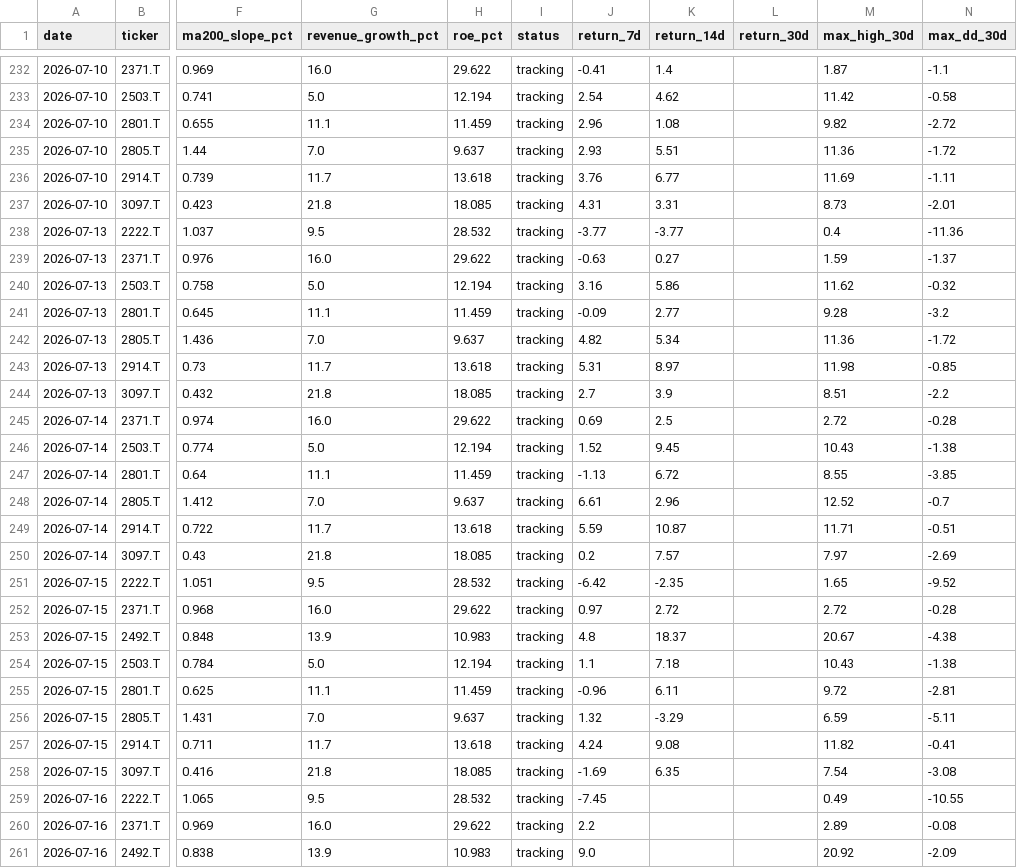
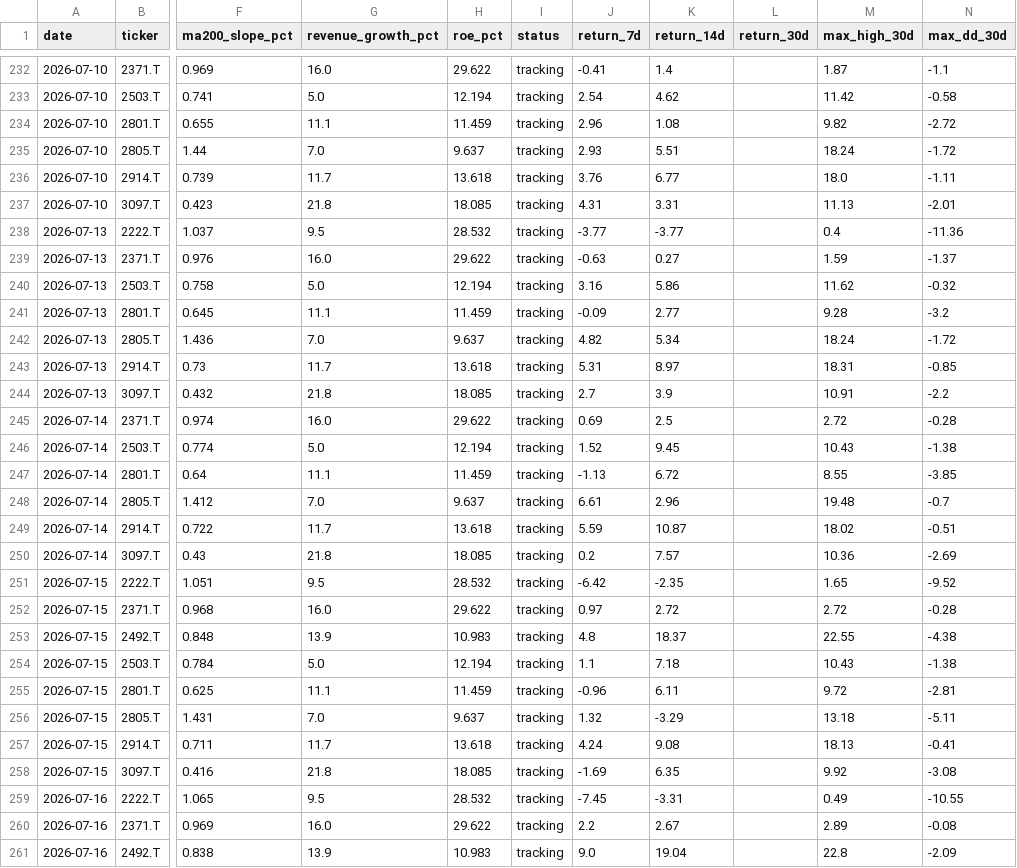
Before and after one commit to naoyann3/long-term-screener, a CSV file: results/candidate_history.csv, drawn as a sheet; only a part is shown, gaps mark what is left out; the diff covers the shown part only; the diff names each change by its address in the sheet, - before the commit and + after, or states it on an @@ line.

```diff
--- a/results/candidate_history.csv
+++ b/results/candidate_history.csv
-M235 (max_high_30d): 11.36
+M235 (max_high_30d): 18.24
-M236 (max_high_30d): 11.69
+M236 (max_high_30d): 18.0
-M237 (max_high_30d): 8.73
+M237 (max_high_30d): 11.13
-M242 (max_high_30d): 11.36
+M242 (max_high_30d): 18.24
-M243 (max_high_30d): 11.98
+M243 (max_high_30d): 18.31
-M244 (max_high_30d): 8.51
+M244 (max_high_30d): 10.91
-M248 (max_high_30d): 12.52
+M248 (max_high_30d): 19.48
-M249 (max_high_30d): 11.71
+M249 (max_high_30d): 18.02
-M250 (max_high_30d): 7.97
+M250 (max_high_30d): 10.36
-M253 (max_high_30d): 20.67
+M253 (max_high_30d): 22.55
-M256 (max_high_30d): 6.59
+M256 (max_high_30d): 13.18
-M257 (max_high_30d): 11.82
+M257 (max_high_30d): 18.13
-M258 (max_high_30d): 7.54
+M258 (max_high_30d): 9.92
-K259 (return_14d): (empty)
+K259 (return_14d): -3.31
-K260 (return_14d): (empty)
+K260 (return_14d): 2.67
-K261 (return_14d): (empty)
+K261 (return_14d): 19.04
-M261 (max_high_30d): 20.92
+M261 (max_high_30d): 22.8
```
Also changed, not shown: 7 added rows and 106 edited cells elsewhere in this file, long_term_watchlist.csv, tickers.csv, 3 other files.
